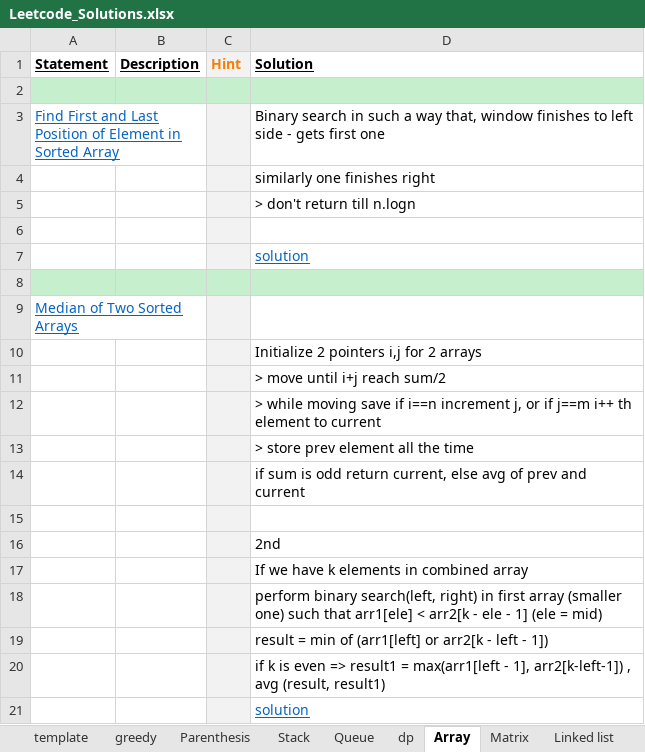
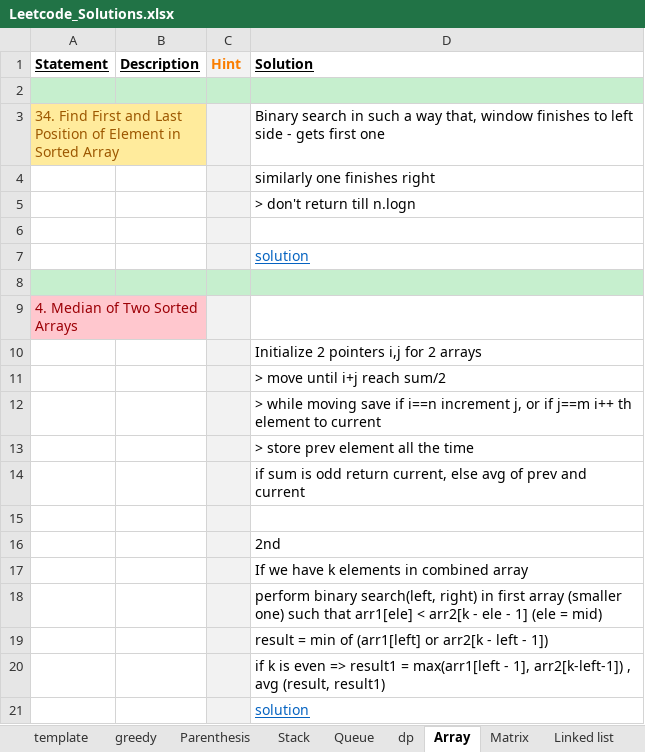
Before and after one commit to Jayaraj342/leetcode-solutions, an Excel workbook: Leetcode_Solutions.xlsx, sheet Array, drawn as a sheet; values as stored, in another font and other column widths than the file's, no borders; charts and pictures not drawn; the diff names each change by its address in the sheet, - before the commit and + after, or states it on an @@ line.

```diff
--- a/Leetcode_Solutions.xlsx (sheet Array)
+++ b/Leetcode_Solutions.xlsx (sheet Array)
-A3 (Statement): Find First…
+A3 (Statement): 34. Find First…
@@ A3 underline: on → off, fill: none → #FFEB9C, text colour: #0563C1 → #9C5700 @@
-A9 (Statement): Median of Two Sorted Arrays
+A9 (Statement): 4. Median of Two Sorted Arrays
@@ A9 fill: none → #FFC7CE, underline: on → off, text colour: #0563C1 → #9C0006 @@
```
Also changed, not shown: sheet Rain water trap, sheet Linked list, sheet dp, sheet Parenthesis, sheet Low level design, sheet Matrix, 2 more sheets, other sheet tabs.
